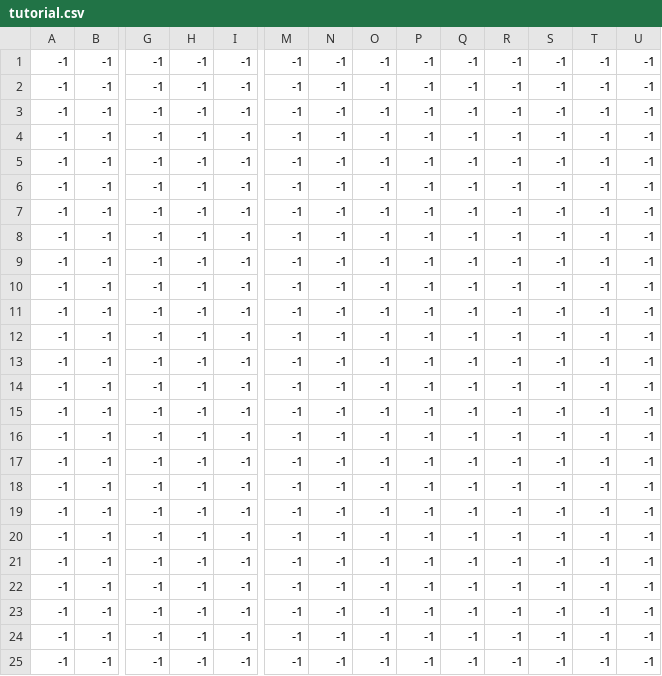
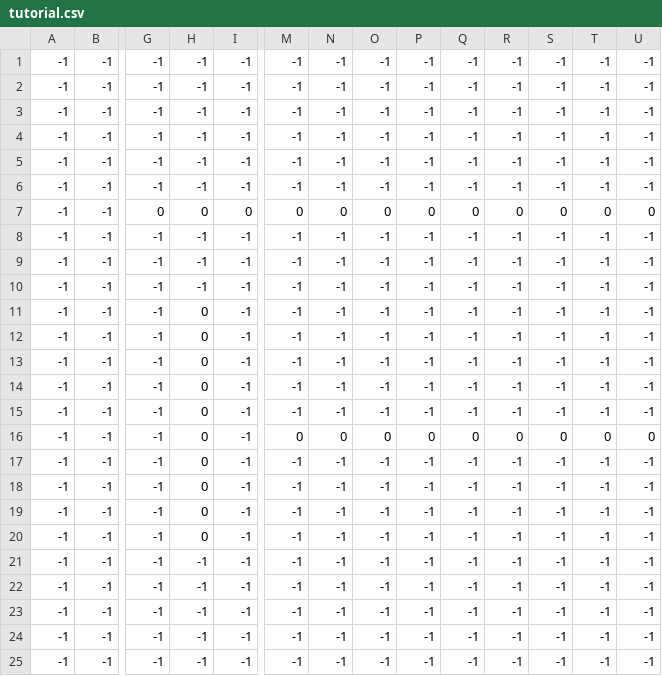
Before and after one commit to AlexHoratio/ghostyghosty, a CSV file: assets/maps/tutorial.csv, drawn as a sheet; only a part is shown, gaps mark what is left out; removed rows and columns are numbered as before the commit, all else as after; rows hold the shown columns only; the diff names each change by its address in the sheet, - before the commit and + after, or states it on an @@ line.

```diff
--- a/assets/maps/tutorial.csv
+++ b/assets/maps/tutorial.csv
+row 7: -1 | -1 | 0 | 0 | 0 | 0 | 0 | 0 | 0 | 0 | 0 | 0 | 0 | 0
-H11:H20: -1
+H11:H20: 0
-M16: -1
+M16: 0
-N16: -1
+N16: 0
-O16: -1
+O16: 0
-P16: -1
+P16: 0
-Q16: -1
+Q16: 0
-R16: -1
+R16: 0
-S16: -1
+S16: 0
-T16: -1
+T16: 0
-U16: -1
+U16: 0
-row 20: -1 | -1 | -1 | -1 | -1 | -1 | -1 | -1 | -1 | -1 | -1 | -1 | -1 | -1
```
Also changed, not shown: 8 other files.
